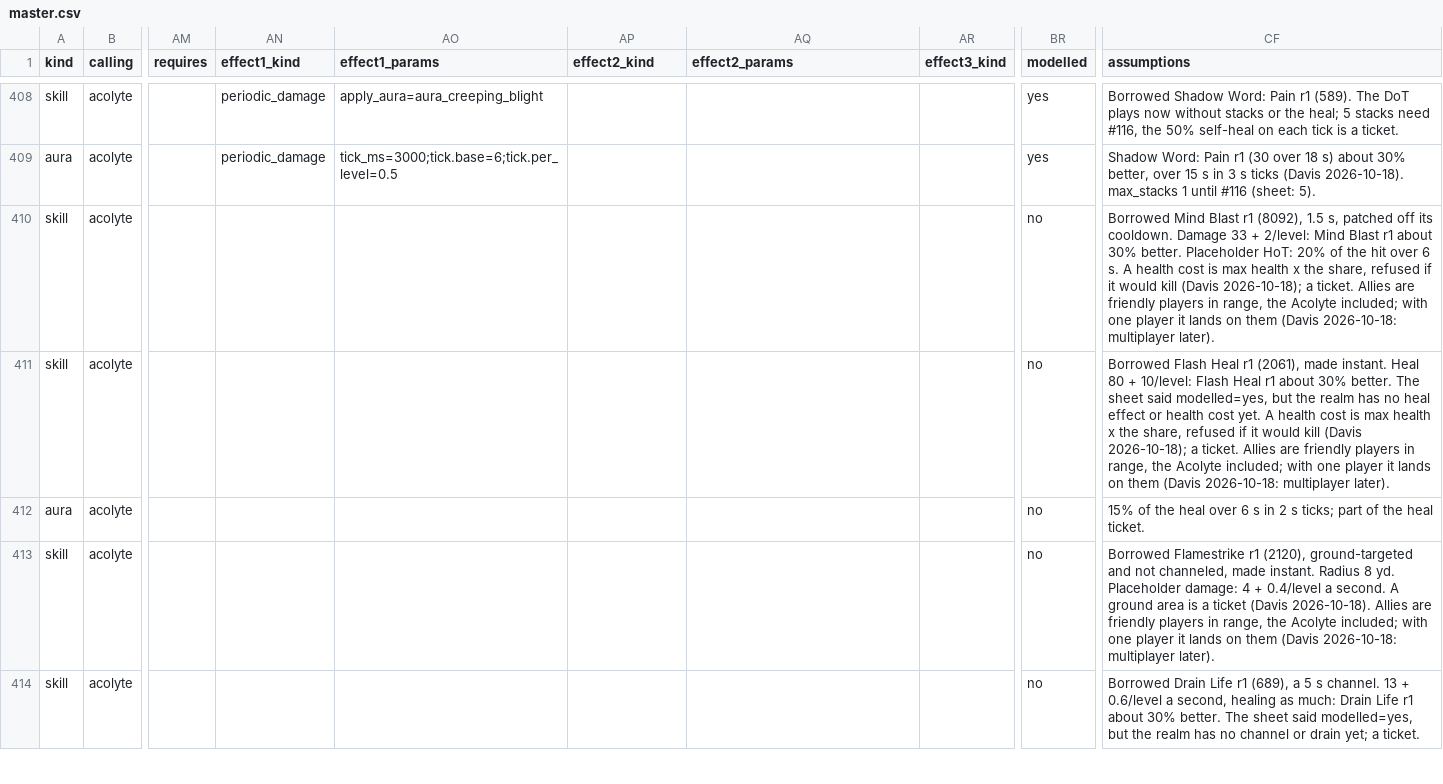
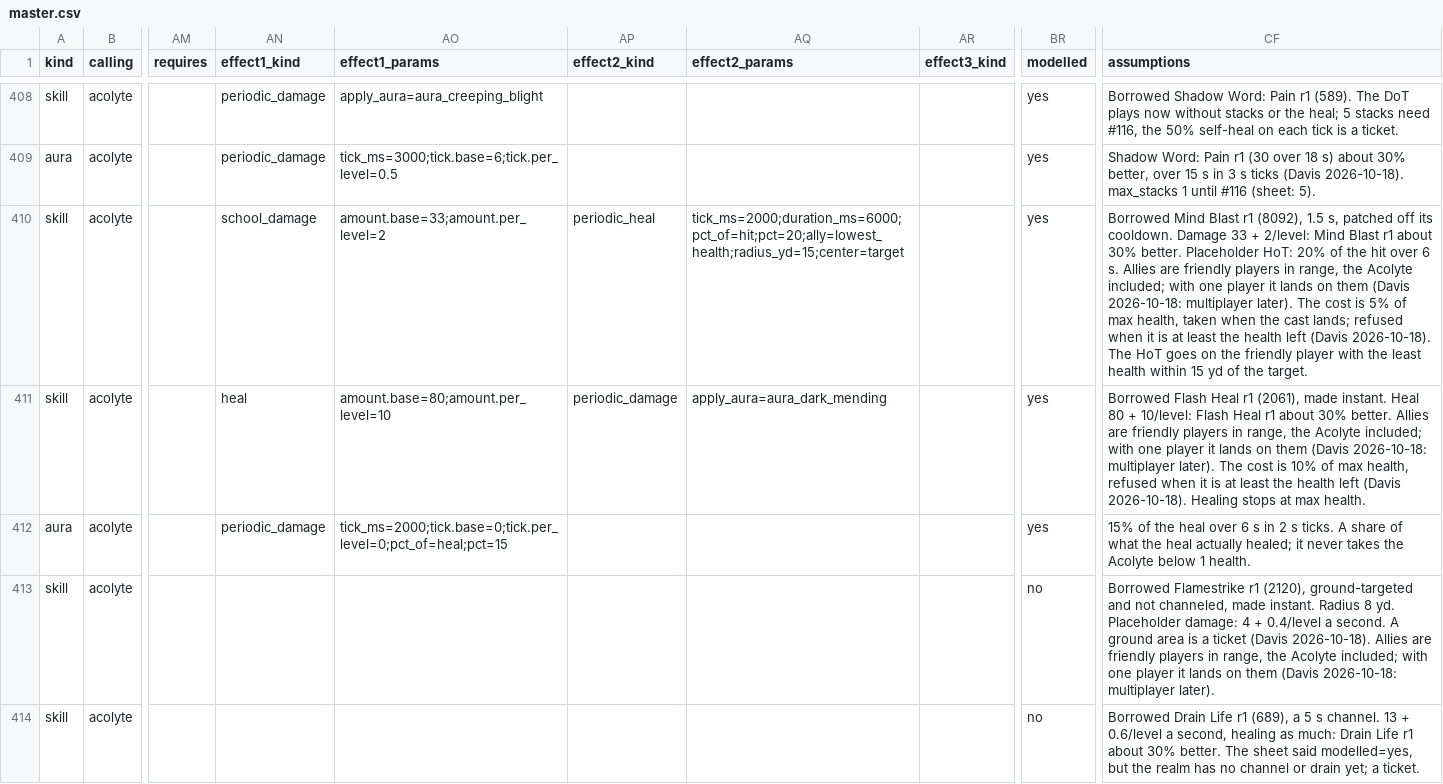
Before and after one commit to dmavs412/twilights-eve-wow, a CSV file: data/twilights-eve/master.csv, drawn as a sheet; only a part is shown, gaps mark what is left out; the diff names each change by its address in the sheet, - before the commit and + after, or states it on an @@ line.

```diff
--- a/data/twilights-eve/master.csv
+++ b/data/twilights-eve/master.csv
-AN410 (effect1_kind): (empty)
+AN410 (effect1_kind): school_damage
-AO410 (effect1_params): (empty)
+AO410 (effect1_params): amount.base=33;amount.per_level=2
-AP410 (effect2_kind): (empty)
+AP410 (effect2_kind): periodic_heal
-AQ410 (effect2_params): (empty)
+AQ410 (effect2_params): tick_ms=2000;duration_ms=6000;pct_of=hit;pct=20;ally=lowest_health;radius_yd=15;center=target
-BR410:BR412 (modelled): no
+BR410:BR412 (modelled): yes
-CF410 (assumptions): …6 s. A health cost is max health x the share, refused if it would kill (Davis 2026-10-18); a ticket. Allies are friendly players in range, the Acolyte included; with one player it lands on them (Davis 2026-10-18: multiplayer later).
+CF410 (assumptions): …6 s. Allies are friendly players in range, the Acolyte included; with one player it lands on them (Davis 2026-10-18: multiplayer later). The cost is 5% of max health, taken when the cast lands; refused when it is at least the health left (Davis 2026-10-18). The HoT goes on the friendly player with the least health within 15 yd of the target.
-AN411 (effect1_kind): (empty)
+AN411 (effect1_kind): heal
-AO411 (effect1_params): (empty)
+AO411 (effect1_params): amount.base=80;amount.per_level=10
-AP411 (effect2_kind): (empty)
+AP411 (effect2_kind): periodic_damage
-AQ411 (effect2_params): (empty)
+AQ411 (effect2_params): apply_aura=aura_dark_mending
-CF411 (assumptions): …30% better. The sheet said modelled=yes, but the realm has no heal effect or health cost yet. A health cost is max health x the share, refused if it would kill (Davis 2026-10-18); a ticket. Allies are friendly players in range, the Acolyte included; with one player it lands on them (Davis 2026-10-18: multiplayer later).
+CF411 (assumptions): …30% better. Allies are friendly players in range, the Acolyte included; with one player it lands on them (Davis 2026-10-18: multiplayer later). The cost is 10% of max health, refused when it is at least the health left (Davis 2026-10-18). Healing stops at max health.
-AN412 (effect1_kind): (empty)
+AN412 (effect1_kind): periodic_damage
-AO412 (effect1_params): (empty)
+AO412 (effect1_params): tick_ms=2000;tick.base=0;tick.per_level=0;pct_of=heal;pct=15
-CF412 (assumptions): …2 s ticks; part of the heal ticket.
+CF412 (assumptions): …2 s ticks. A share of what the heal actually healed; it never takes the Acolyte below 1 health.
```
Also changed, not shown: 12 other files.
